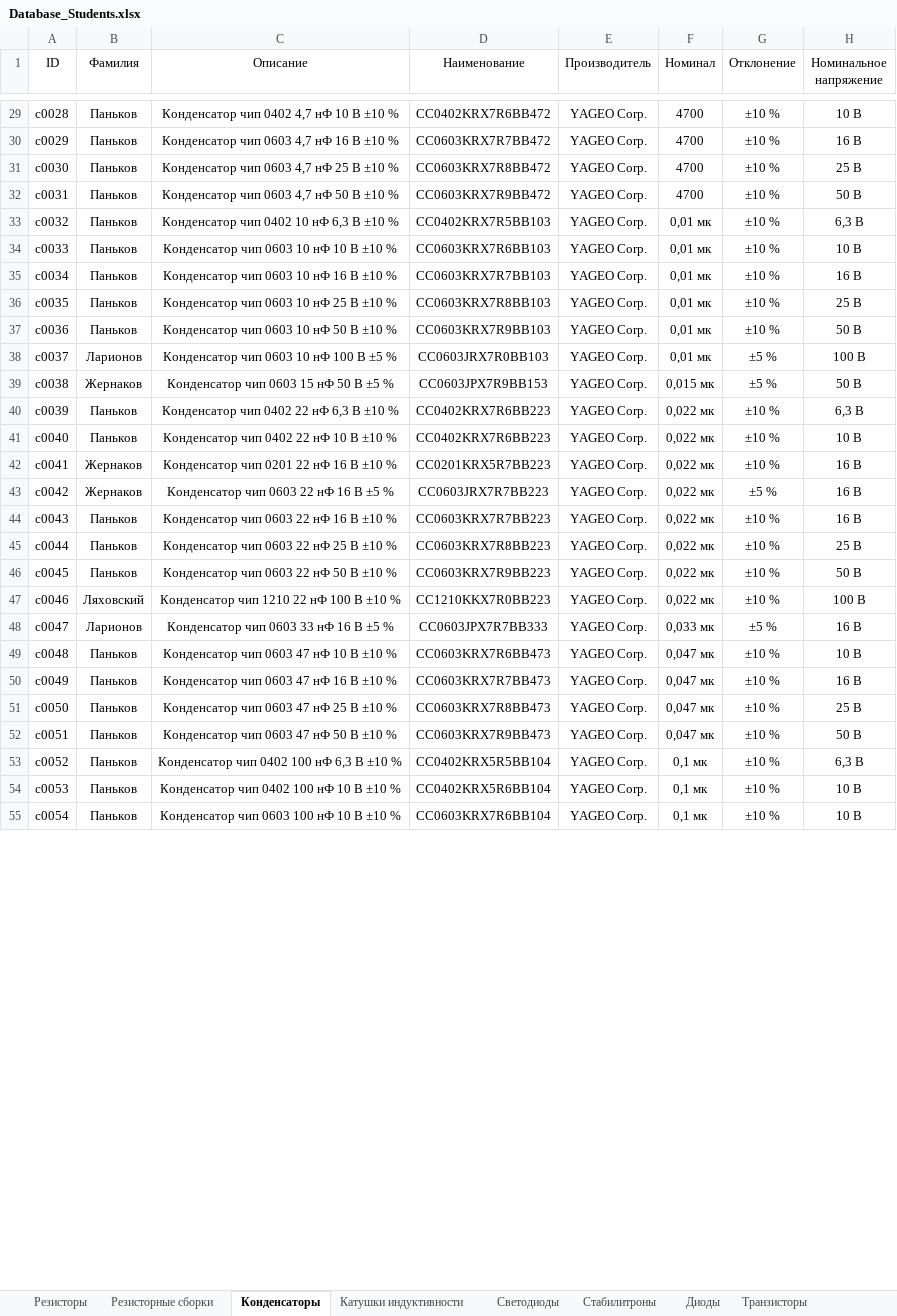
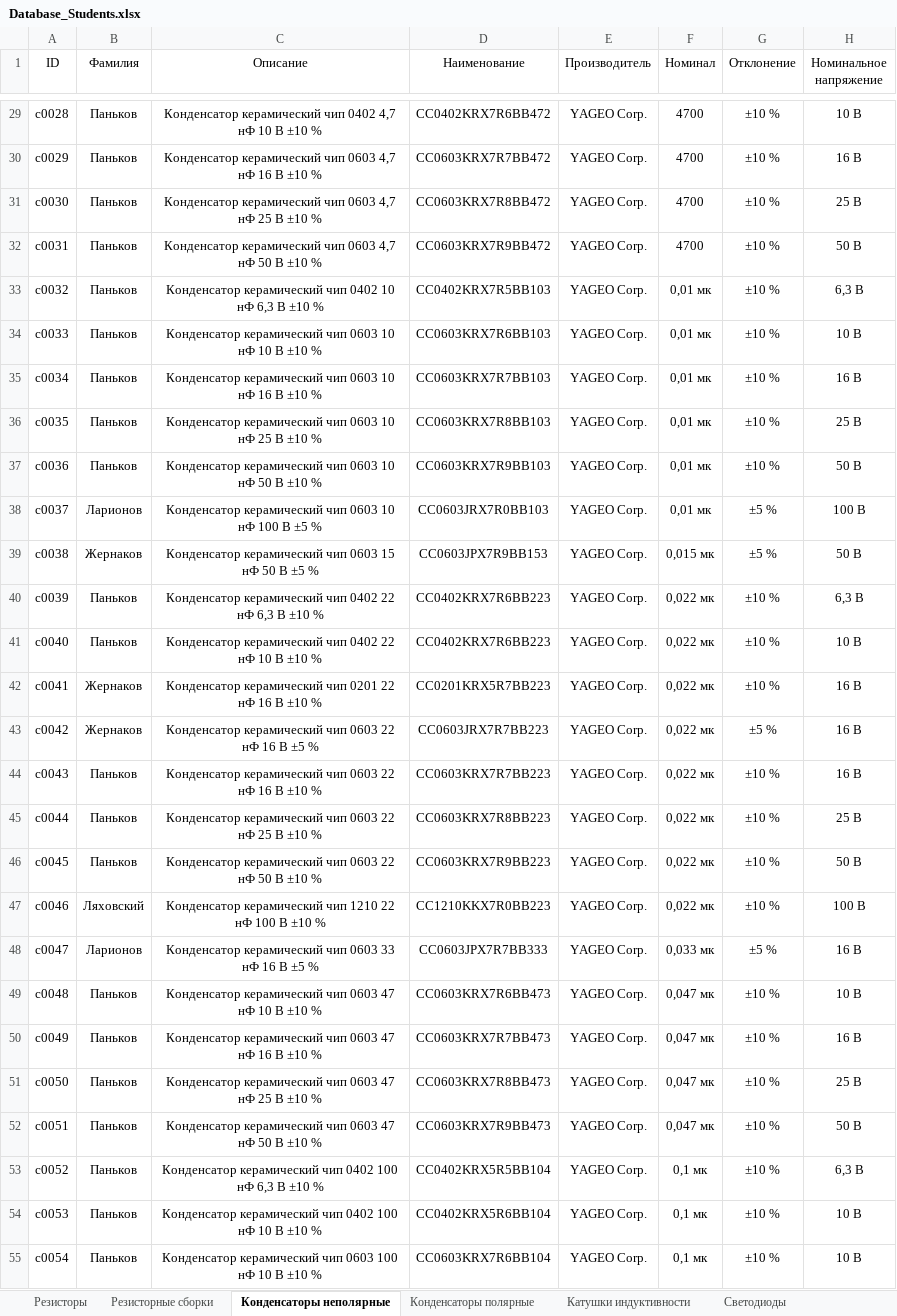
Before and after one commit to TonyCooT/Altium_BEng, an Excel workbook: library/Database_Students.xlsx, sheet Конденсаторы неполярные, drawn as a sheet; only a part is shown, gaps mark what is left out; values as stored, in another font and other column widths than the file's, no borders; the diff covers the shown part only; the diff names each change by its address in the sheet, - before the commit and + after, or states it on an @@ line.

Commit message:
Добавил парочку танталовых конденсаторов. - Немного изменил описание корпусов для танталовых конденсаторов. - Разделил лист "Конденсаторы" на листы "Конденсаторы полярные" и "Конденсаторы неполярные". - Добавил в описание конденсаторов их тип.

```diff
--- a/library/Database_Students.xlsx (sheet Конденсаторы неполярные)
+++ b/library/Database_Students.xlsx (sheet Конденсаторы неполярные)
-sheet tab: Конденсаторы
+sheet tab: Конденсаторы неполярные
+sheet tab: Конденсаторы полярные
-C29 (Описание): Конденсатор чип 0402 4,7 нФ 10 В ±10 %
+C29 (Описание): Конденсатор керамический чип 0402 4,7 нФ 10 В ±10 %
-C30 (Описание): Конденсатор чип 0603 4,7 нФ 16 В ±10 %
+C30 (Описание): Конденсатор керамический чип 0603 4,7 нФ 16 В ±10 %
-C31 (Описание): Конденсатор чип 0603 4,7 нФ 25 В ±10 %
+C31 (Описание): Конденсатор керамический чип 0603 4,7 нФ 25 В ±10 %
-C32 (Описание): Конденсатор чип 0603 4,7 нФ 50 В ±10 %
+C32 (Описание): Конденсатор керамический чип 0603 4,7 нФ 50 В ±10 %
-C33 (Описание): Конденсатор чип 0402 10 нФ 6,3 В ±10 %
+C33 (Описание): Конденсатор керамический чип 0402 10 нФ 6,3 В ±10 %
-C34 (Описание): Конденсатор чип 0603 10 нФ 10 В ±10 %
+C34 (Описание): Конденсатор керамический чип 0603 10 нФ 10 В ±10 %
-C35 (Описание): Конденсатор чип 0603 10 нФ 16 В ±10 %
+C35 (Описание): Конденсатор керамический чип 0603 10 нФ 16 В ±10 %
-C36 (Описание): Конденсатор чип 0603 10 нФ 25 В ±10 %
+C36 (Описание): Конденсатор керамический чип 0603 10 нФ 25 В ±10 %
-C37 (Описание): Конденсатор чип 0603 10 нФ 50 В ±10 %
+C37 (Описание): Конденсатор керамический чип 0603 10 нФ 50 В ±10 %
-C38 (Описание): Конденсатор чип 0603 10 нФ 100 В ±5 %
+C38 (Описание): Конденсатор керамический чип 0603 10 нФ 100 В ±5 %
-C39 (Описание): Конденсатор чип 0603 15 нФ 50 В ±5 %
+C39 (Описание): Конденсатор керамический чип 0603 15 нФ 50 В ±5 %
-C40 (Описание): Конденсатор чип 0402 22 нФ 6,3 В ±10 %
+C40 (Описание): Конденсатор керамический чип 0402 22 нФ 6,3 В ±10 %
-C41 (Описание): Конденсатор чип 0402 22 нФ 10 В ±10 %
+C41 (Описание): Конденсатор керамический чип 0402 22 нФ 10 В ±10 %
-C42 (Описание): Конденсатор чип 0201 22 нФ 16 В ±10 %
+C42 (Описание): Конденсатор керамический чип 0201 22 нФ 16 В ±10 %
-C43 (Описание): Конденсатор чип 0603 22 нФ 16 В ±5 %
+C43 (Описание): Конденсатор керамический чип 0603 22 нФ 16 В ±5 %
-C44 (Описание): Конденсатор чип 0603 22 нФ 16 В ±10 %
+C44 (Описание): Конденсатор керамический чип 0603 22 нФ 16 В ±10 %
-C45 (Описание): Конденсатор чип 0603 22 нФ 25 В ±10 %
+C45 (Описание): Конденсатор керамический чип 0603 22 нФ 25 В ±10 %
-C46 (Описание): Конденсатор чип 0603 22 нФ 50 В ±10 %
+C46 (Описание): Конденсатор керамический чип 0603 22 нФ 50 В ±10 %
-C47 (Описание): Конденсатор чип 1210 22 нФ 100 В ±10 %
+C47 (Описание): Конденсатор керамический чип 1210 22 нФ 100 В ±10 %
-C48 (Описание): Конденсатор чип 0603 33 нФ 16 В ±5 %
+C48 (Описание): Конденсатор керамический чип 0603 33 нФ 16 В ±5 %
-C49 (Описание): Конденсатор чип 0603 47 нФ 10 В ±10 %
+C49 (Описание): Конденсатор керамический чип 0603 47 нФ 10 В ±10 %
-C50 (Описание): Конденсатор чип 0603 47 нФ 16 В ±10 %
+C50 (Описание): Конденсатор керамический чип 0603 47 нФ 16 В ±10 %
-C51 (Описание): Конденсатор чип 0603 47 нФ 25 В ±10 %
+C51 (Описание): Конденсатор керамический чип 0603 47 нФ 25 В ±10 %
-C52 (Описание): Конденсатор чип 0603 47 нФ 50 В ±10 %
+C52 (Описание): Конденсатор керамический чип 0603 47 нФ 50 В ±10 %
-C53 (Описание): Конденсатор чип 0402…
+C53 (Описание): Конденсатор керамический чип 0402…
-C54 (Описание): Конденсатор чип 0402 100 нФ 10 В ±10 %
+C54 (Описание): Конденсатор керамический чип 0402 100 нФ 10 В ±10 %
-C55 (Описание): Конденсатор чип 0603 100 нФ 10 В ±10 %
+C55 (Описание): Конденсатор керамический чип 0603 100 нФ 10 В ±10 %
```
Also changed, not shown: 5 removed rows and 121 edited cells elsewhere in this sheet, 6 other files.
